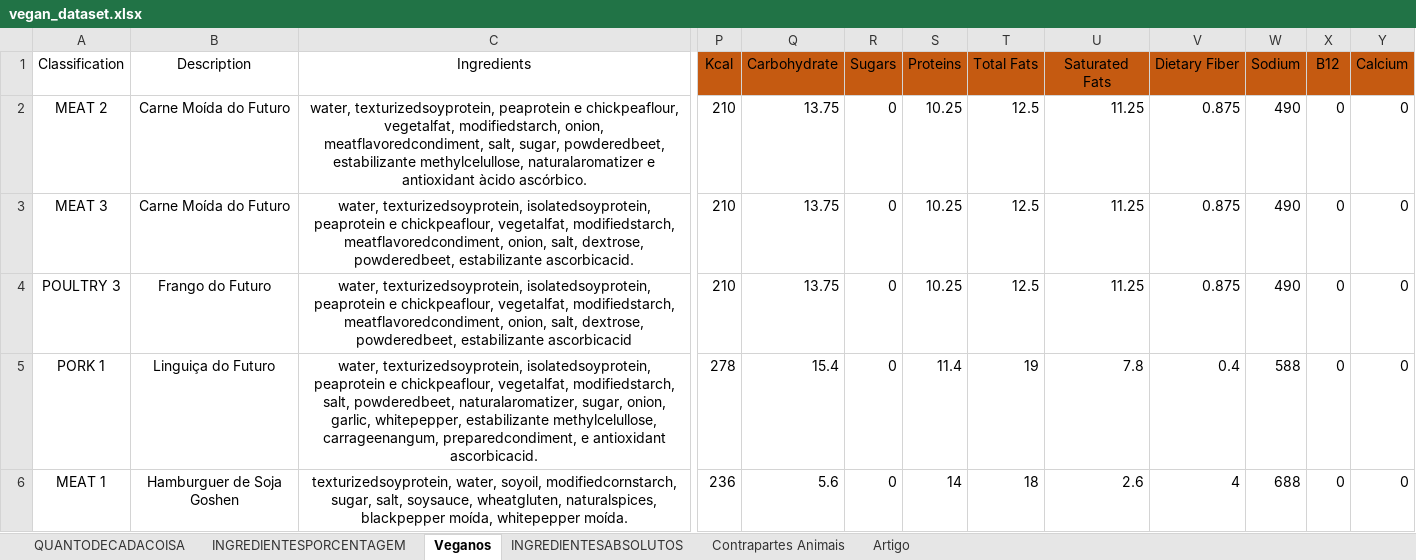
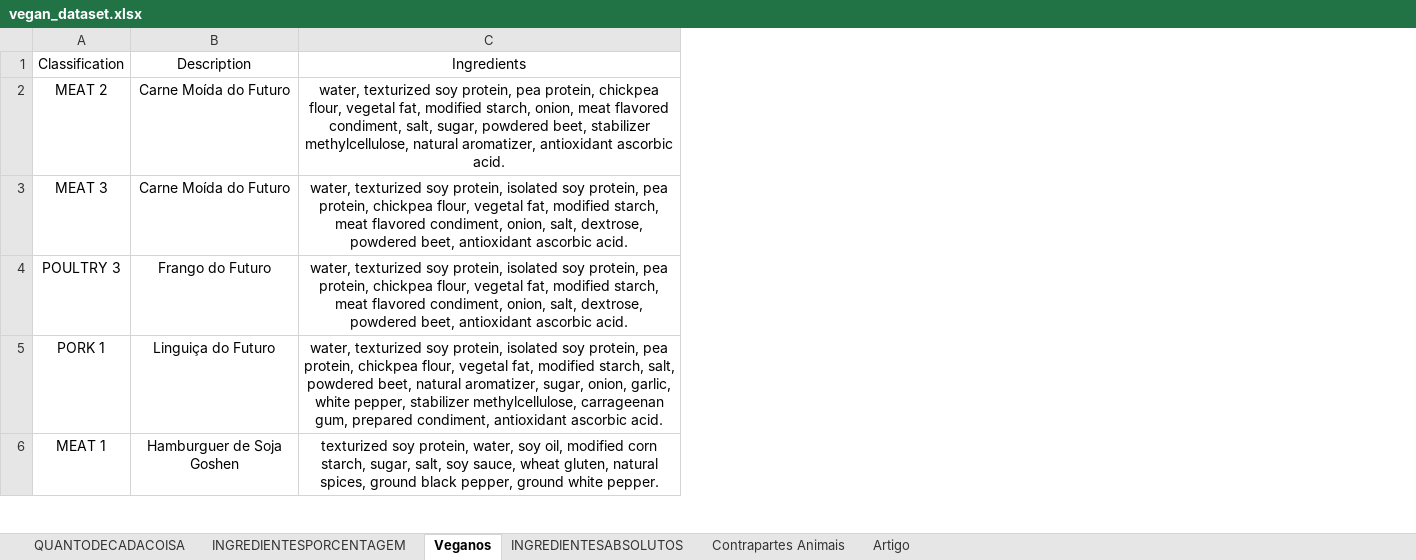
Before and after one commit to dudaholandah/Coursera-Natural-Language-Processing-Tensorflow, an Excel workbook: Datasets/vegan_dataset.xlsx, sheet Veganos, drawn as a sheet; only a part is shown, gaps mark what is left out; values as stored, in another font and other column widths than the file's, no borders; removed rows and columns are numbered as before the commit, all else as after; the diff covers the shown part only; the diff names each change by its address in the sheet, - before the commit and + after, or states it on an @@ line.

Commit message:
update vegan dataset

```diff
--- a/Datasets/vegan_dataset.xlsx (sheet Veganos)
+++ b/Datasets/vegan_dataset.xlsx (sheet Veganos)
-column C (Ingredients), rows 2-6: water, texturizedsoyprotein, peaprotein e chickpeaflour, vegetalfat, modifiedstarch, onion, meatflavoredcondiment, salt, sugar, powderedbeet, estabilizante methylcelullose, naturalaromatizer e antioxidant àcido ascórbico. | water, texturizedsoyprotein, isolatedsoyprotein, peaprotein e chickpeaflour, vegetalfat, modifiedstarch, meatflavoredcondiment, onion, salt, dextrose, powderedbeet, estabilizante ascorbicacid. | water, texturizedsoyprotein, isolatedsoyprotein, peaprotein e chickpeaflour, vegetalfat, modifiedstarch, meatflavoredcondiment, onion, salt, dextrose, powderedbeet, estabilizante ascorbicacid | water, texturizedsoyprotein, isolatedsoyprotein, peaprotein e chickpeaflour, vegetalfat, modifiedstarch, salt, powderedbeet, naturalaromatizer, sugar, onion, garlic, whitepepper, estabilizante methylcelullose, carrageenangum, preparedcondiment, e antioxidant ascorbicacid. | texturizedsoyprotein, water, soyoil, modifiedcornstarch, sugar, salt, soysauce, wheatgluten, naturalspices, blackpepper moída, whitepepper moída.
+column C (Ingredients), rows 2-6: water, texturized soy protein, pea protein, chickpea flour, vegetal fat, modified starch, onion, meat flavored condiment, salt, sugar, powdered beet, stabilizer methylcellulose, natural aromatizer, antioxidant ascorbic acid. | water, texturized soy protein, isolated soy protein, pea protein, chickpea flour, vegetal fat, modified starch, meat flavored condiment, onion, salt, dextrose, powdered beet, antioxidant ascorbic acid. | water, texturized soy protein, isolated soy protein, pea protein, chickpea flour, vegetal fat, modified starch, meat flavored condiment, onion, salt, dextrose, powdered beet, antioxidant ascorbic acid. | water, texturized soy protein, isolated soy protein, pea protein, chickpea flour, vegetal fat, modified starch, salt, powdered beet, natural aromatizer, sugar, onion, garlic, white pepper, stabilizer methylcellulose, carrageenan gum, prepared condiment, antioxidant ascorbic acid. | texturized soy protein, water, soy oil, modified corn starch, sugar, salt, soy sauce, wheat gluten, natural spices, ground black pepper, ground white pepper.
-column P (Kcal), rows 2-6: 210 | 210 | 210 | 278 | 236
-column Q (Carbohydrate), rows 2-6: 13.75 | 13.75 | 13.75 | 15.4 | 5.6
-column R (Sugars), rows 2-6: all 0
-column S (Proteins), rows 2-6: 10.25 | 10.25 | 10.25 | 11.4 | 14
-column T (Total Fats), rows 2-6: 12.5 | 12.5 | 12.5 | 19 | 18
-column U (Saturated Fats), rows 2-6: 11.25 | 11.25 | 11.25 | 7.8 | 2.6
-column V (Dietary Fiber), rows 2-6: 0.875 | 0.875 | 0.875 | 0.4 | 4
-column W (Sodium), rows 2-6: 490 | 490 | 490 | 588 | 688
-column X (B12), rows 2-6: all 0
-column Y (Calcium), rows 2-6: all 0
```
Also changed, not shown: 1 removed column and 15 edited cells elsewhere in this sheet.
